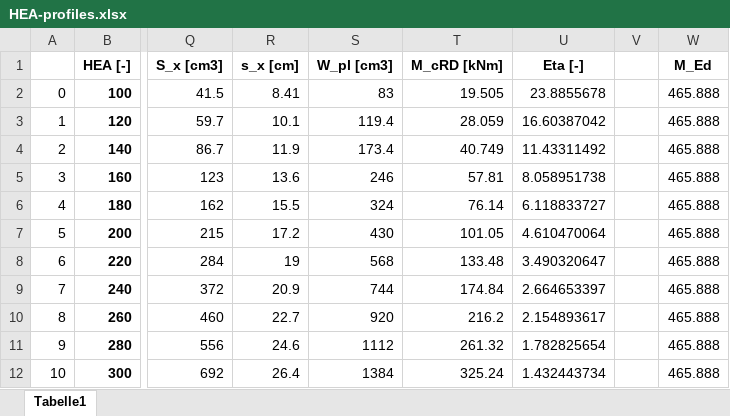
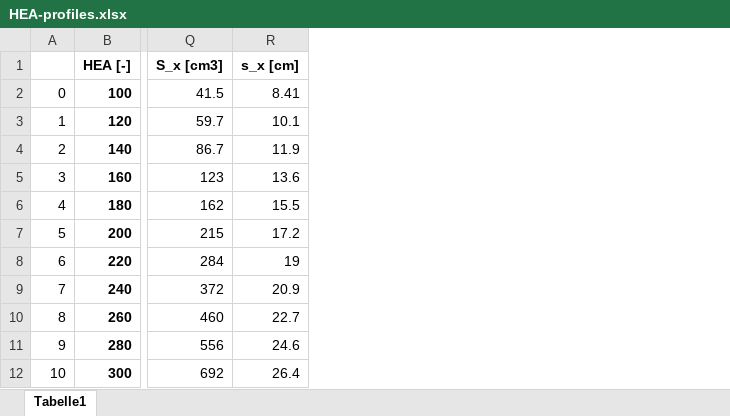
Before and after one commit to JanWittke/FrameStructure, an Excel workbook: HEA-profiles.xlsx, sheet Tabelle1, drawn as a sheet; only a part is shown, gaps mark what is left out; values as stored, in another font and other column widths than the file's, no borders; the diff names each change by its address in the sheet, - before the commit and + after, or states it on an @@ line.

```diff
--- a/HEA-profiles.xlsx (sheet Tabelle1)
+++ b/HEA-profiles.xlsx (sheet Tabelle1)
-column S (W_pl [cm3]), rows 2-12: 83 | 119.4 | 173.4 | 246 | 324 | 430 | 568 | 744 | 920 | 1112 | 1384
-column T (M_cRD [kNm]), rows 2-12: 19.505 | 28.059 | 40.749 | 57.81 | 76.14 | 101.05 | 133.48 | 174.84 | 216.2 | 261.32 | 325.24
-column U (Eta [-]), rows 2-12: 23.8855678 | 16.60387042 | 11.43311492 | 8.058951738 | 6.118833727 | 4.610470064 | 3.490320647 | 2.664653397 | 2.154893617 | 1.782825654 | 1.432443734
-column V, empty
-column W (M_Ed), rows 2-12: all 465.888
```
Also changed, not shown: HEB-profiles.xlsx, IPE-profiles.xlsx, 1 other file.
